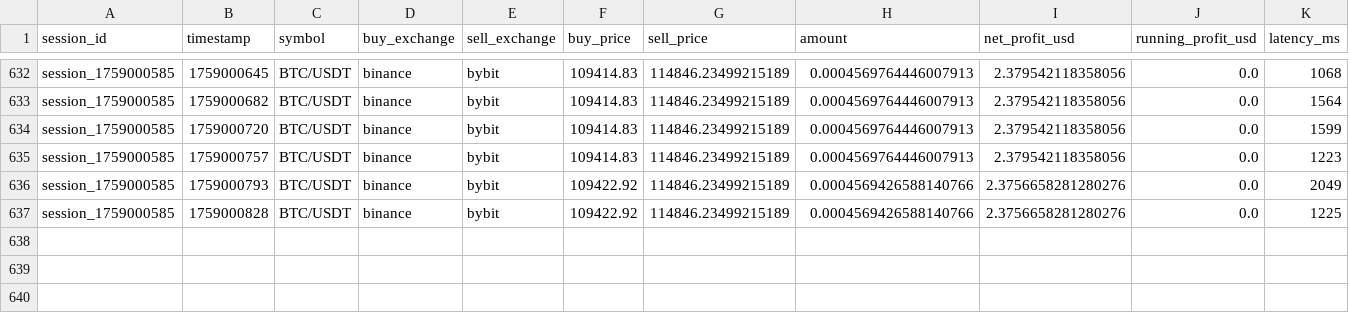
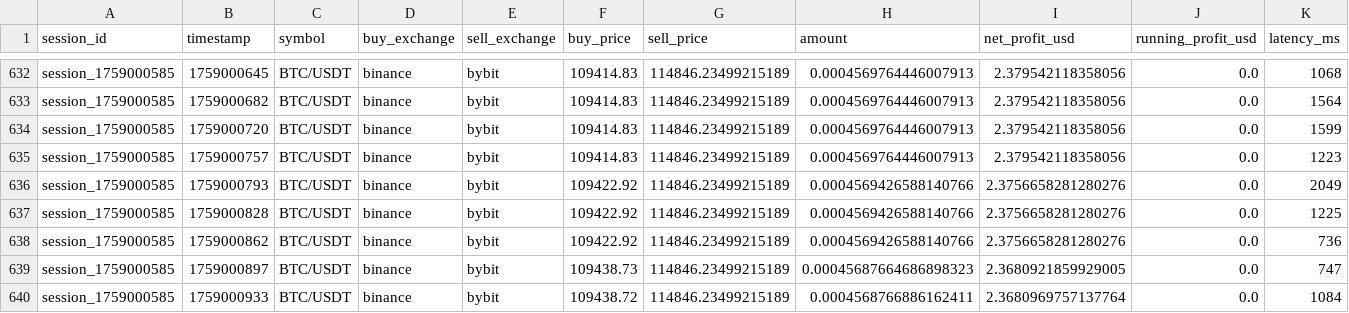
Before and after one commit to m4rkovic/crypto_arbitrage_bot, a CSV file: trades.csv, drawn as a sheet; only a part is shown, gaps mark what is left out; rows hold the shown columns only; the diff names each change by its address in the sheet, - before the commit and + after, or states it on an @@ line.

```diff
--- a/trades.csv
+++ b/trades.csv
+row 638: session_1759000585 | 1759000862 | BTC/USDT | binance | bybit | 109422.92 | 114846.23499215189 | 0.0004569426588140766 | 2.3756658281280276 | 0.0 | 736
+row 639: session_1759000585 | 1759000897 | BTC/USDT | binance | bybit | 109438.73 | 114846.23499215189 | 0.00045687664686898323 | 2.3680921859929005 | 0.0 | 747
+row 640: session_1759000585 | 1759000933 | BTC/USDT | binance | bybit | 109438.72 | 114846.23499215189 | 0.0004568766886162411 | 2.3680969757137764 | 0.0 | 1084
```
Also changed, not shown: scans.csv, 1 other file.
